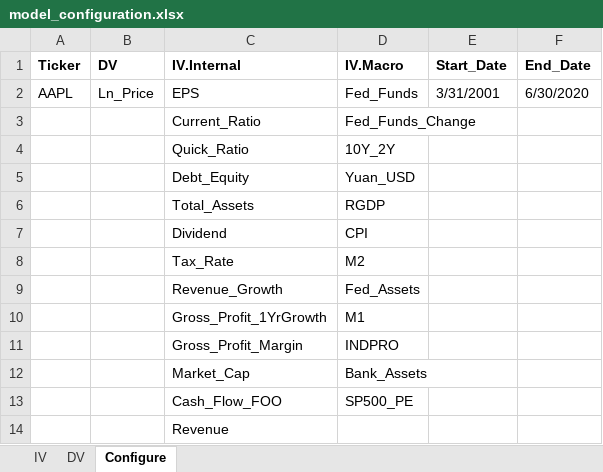
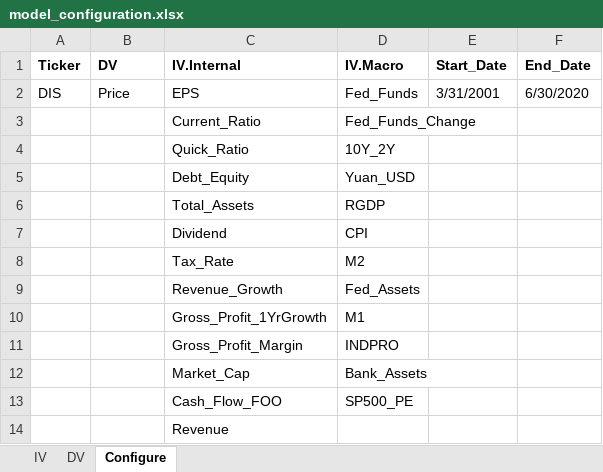
Before and after one commit to dvanjani24/dv-share-price-regressions, an Excel workbook: model_configuration.xlsx, sheet Configure, drawn as a sheet; values as stored, in another font and other column widths than the file's, no borders; the diff names each change by its address in the sheet, - before the commit and + after, or states it on an @@ line.

Commit message:
Update model_configuration.xlsx

```diff
--- a/model_configuration.xlsx (sheet Configure)
+++ b/model_configuration.xlsx (sheet Configure)
-A2 (Ticker): AAPL
+A2 (Ticker): DIS
-B2 (DV): Ln_Price
+B2 (DV): Price
```
